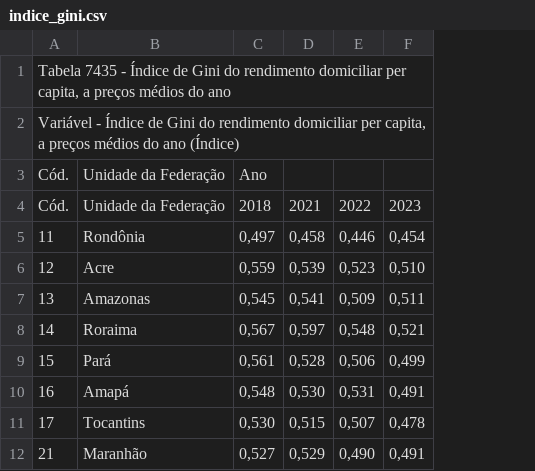
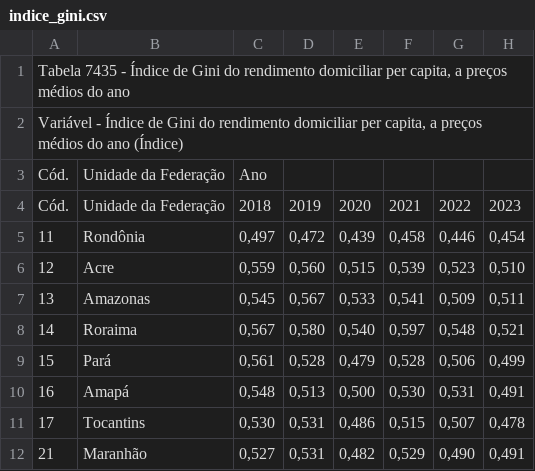
Before and after one commit to Unifacs-Portfolio/a3-analise-de-dados, a CSV file: datasets/datasets_juntos/indice_gini.csv, drawn as a sheet; only a part is shown; the diff names each change by its address in the sheet, - before the commit and + after, or states it on an @@ line.

Commit message:
feat: atualizar dados do Índice de Gini e PIB, e adicionar renda média mensal domiciliar per capita

```diff
--- a/datasets/datasets_juntos/indice_gini.csv
+++ b/datasets/datasets_juntos/indice_gini.csv
+column D, rows 4-12: 2019 | 0,472 | 0,560 | 0,567 | 0,580 | 0,528 | 0,513 | 0,531 | 0,531
+column E, rows 4-12: 2020 | 0,439 | 0,515 | 0,533 | 0,540 | 0,479 | 0,500 | 0,486 | 0,482
```
Also changed, not shown: datasets/datasets_juntos/pib_corrente.csv, 1 other file.
